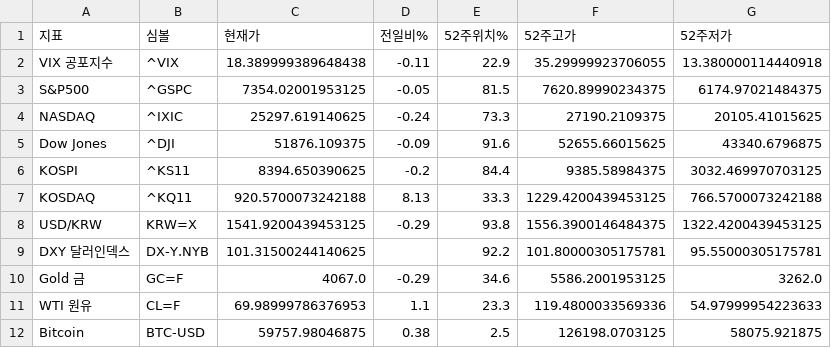
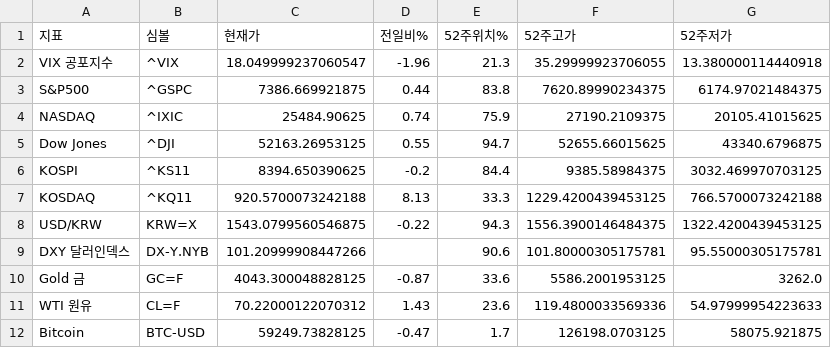
Before and after one commit to dicacros-gif/claude, a CSV file: data/market_index_cache.csv, drawn as a sheet.

```diff
--- a/data/market_index_cache.csv
+++ b/data/market_index_cache.csv
@@ -1,12 +1,12 @@
 지표,심볼,현재가,전일비%,52주위치%,52주고가,52주저가
-VIX 공포지수,^VIX,18.389999389648438,-0.11,22.9,35.29999923706055,13.380000114440918
-S&P500,^GSPC,7354.02001953125,-0.05,81.5,7620.89990234375,6174.97021484375
-NASDAQ,^IXIC,25297.619140625,-0.24,73.3,27190.2109375,20105.41015625
-Dow Jones,^DJI,51876.109375,-0.09,91.6,52655.66015625,43340.6796875
+VIX 공포지수,^VIX,18.049999237060547,-1.96,21.3,35.29999923706055,13.380000114440918
+S&P500,^GSPC,7386.669921875,0.44,83.8,7620.89990234375,6174.97021484375
+NASDAQ,^IXIC,25484.90625,0.74,75.9,27190.2109375,20105.41015625
+Dow Jones,^DJI,52163.26953125,0.55,94.7,52655.66015625,43340.6796875
 KOSPI,^KS11,8394.650390625,-0.2,84.4,9385.58984375,3032.469970703125
 KOSDAQ,^KQ11,920.5700073242188,8.13,33.3,1229.4200439453125,766.5700073242188
-USD/KRW,KRW=X,1541.9200439453125,-0.29,93.8,1556.3900146484375,1322.4200439453125
-DXY 달러인덱스,DX-Y.NYB,101.31500244140625,,92.2,101.80000305175781,95.55000305175781
-Gold 금,GC=F,4067.0,-0.29,34.6,5586.2001953125,3262.0
-WTI 원유,CL=F,69.98999786376953,1.1,23.3,119.4800033569336,54.97999954223633
-Bitcoin,BTC-USD,59757.98046875,0.38,2.5,126198.0703125,58075.921875
+USD/KRW,KRW=X,1543.0799560546875,-0.22,94.3,1556.3900146484375,1322.4200439453125
+DXY 달러인덱스,DX-Y.NYB,101.20999908447266,,90.6,101.80000305175781,95.55000305175781
+Gold 금,GC=F,4043.300048828125,-0.87,33.6,5586.2001953125,3262.0
+WTI 원유,CL=F,70.22000122070312,1.43,23.6,119.4800033569336,54.97999954223633
+Bitcoin,BTC-USD,59249.73828125,-0.47,1.7,126198.0703125,58075.921875
```
Also changed, not shown: data/flow_history.csv, data/insider_buys_cache.csv, 5 other files.
